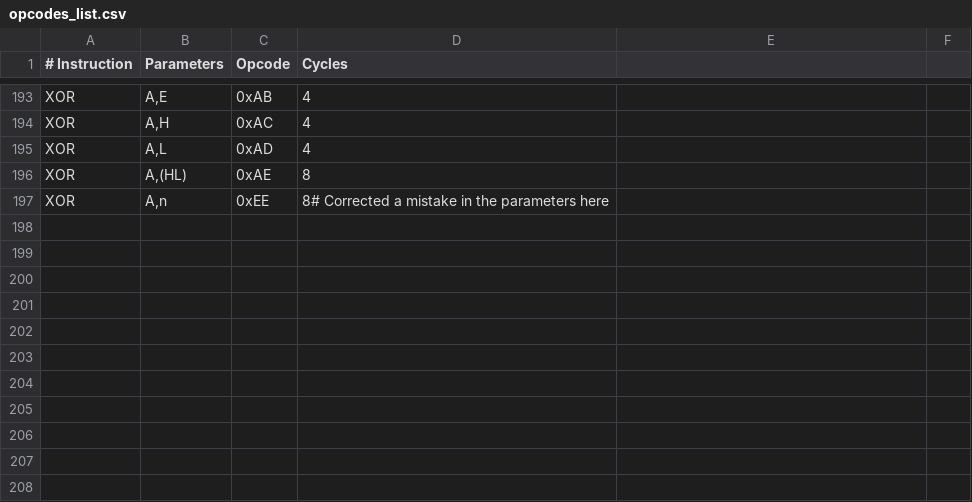
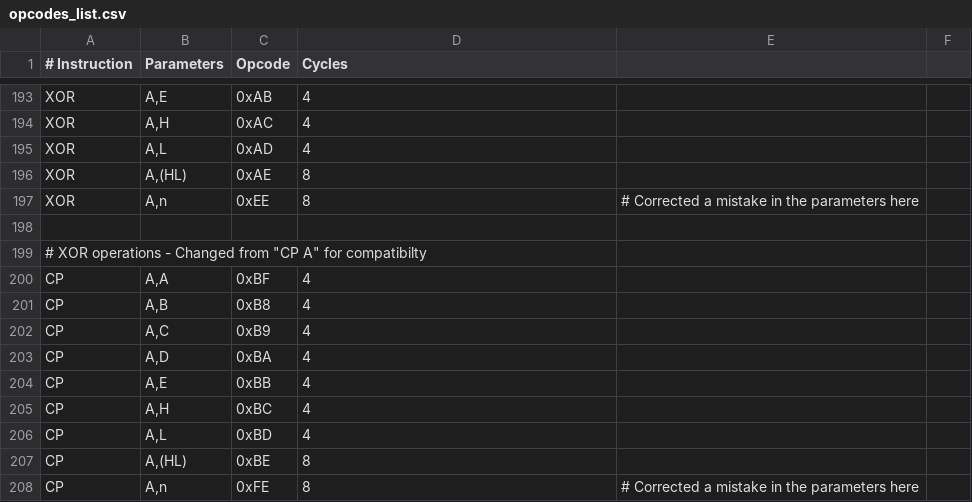
Before and after one commit to TheSadlig/GBEmu, a CSV file: opcodes_list.csv, drawn as a sheet; only a part is shown, gaps mark what is left out.

Commit message:
Add CP (compare) operation

```diff
--- a/opcodes_list.csv
+++ b/opcodes_list.csv
@@ -196,2 +196,13 @@ XOR,"A,L",0xAD,4
 XOR,"A,(HL)",0xAE,8
-XOR,"A,n",0xEE,8# Corrected a mistake in the parameters here
+XOR,"A,n",0xEE,8,# Corrected a mistake in the parameters here
+
+# XOR operations - Changed from "CP A" for compatibilty
+CP,"A,A",0xBF,4
+CP,"A,B",0xB8,4
+CP,"A,C",0xB9,4
+CP,"A,D",0xBA,4
+CP,"A,E",0xBB,4
+CP,"A,H",0xBC,4
+CP,"A,L",0xBD,4
+CP,"A,(HL)",0xBE,8
+CP,"A,n",0xFE,8,# Corrected a mistake in the parameters here
```
Also changed, not shown: 1 other file.
